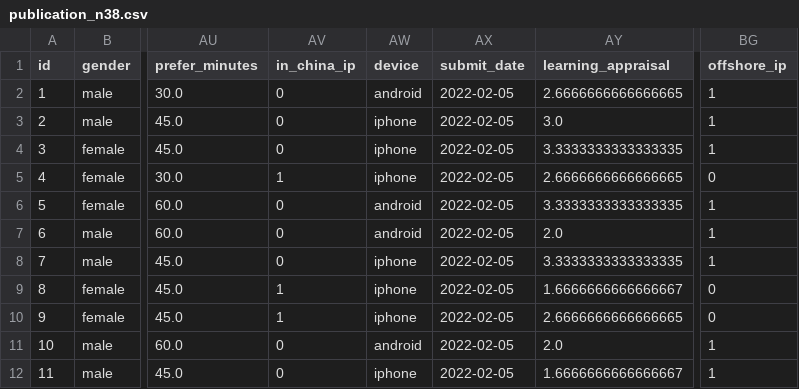
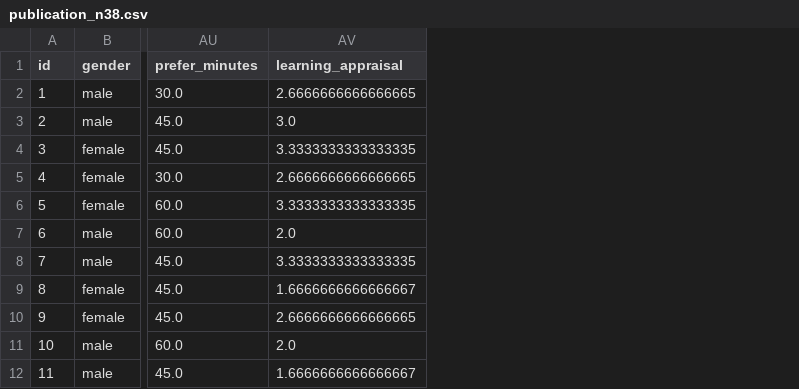
Before and after one commit to kristinehina23-rgb/heena, a CSV file: papers/q1-masters-covid/data/publication_n38.csv, drawn as a sheet; only a part is shown, gaps mark what is left out; the diff names each change by its address in the sheet, - before the commit and + after, or states it on an @@ line.

```diff
--- a/papers/q1-masters-covid/data/publication_n38.csv
+++ b/papers/q1-masters-covid/data/publication_n38.csv
-column AV (in_china_ip), rows 2-12: 0 | 0 | 0 | 1 | 0 | 0 | 0 | 1 | 1 | 0 | 0
-column AW (device), rows 2-12: android | iphone | iphone | iphone | android | android | iphone | iphone | iphone | android | iphone
-column AX (submit_date), rows 2-12: all 2022-02-05
-column BG (offshore_ip), rows 2-12: 1 | 1 | 1 | 0 | 1 | 1 | 1 | 0 | 0 | 1 | 1
```
Also changed, not shown: papers/q1-masters-covid/data/anonymized_n38.csv, 20 other files.
